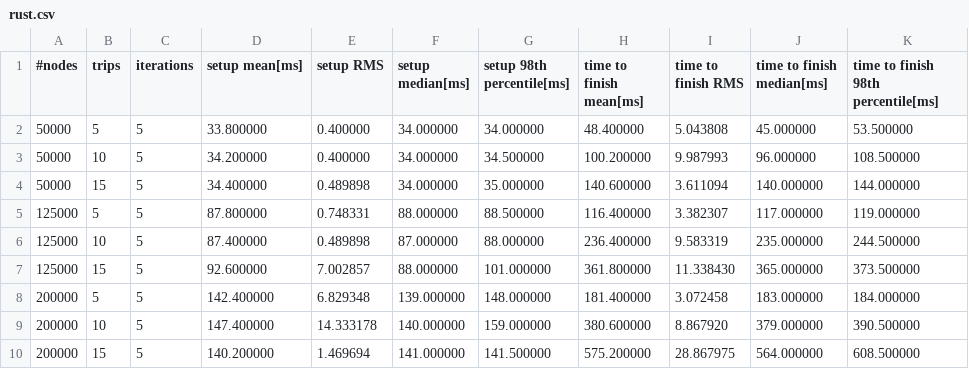
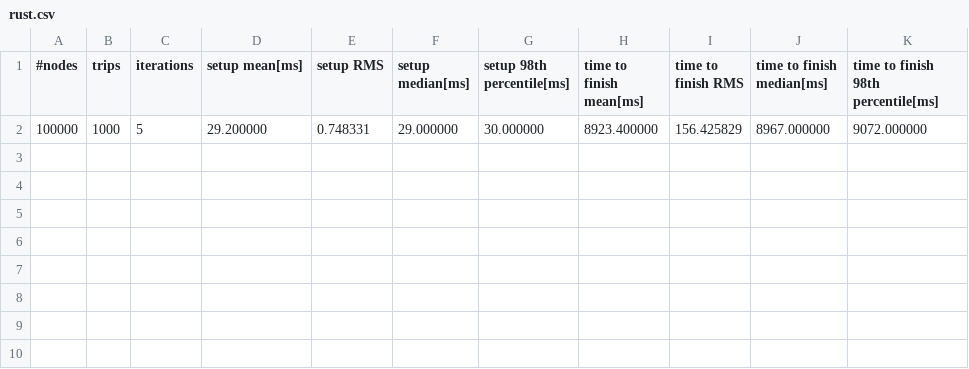
Before and after one commit to erszcz/O-Ring, a CSV file: benchmark/output/rust.csv, drawn as a sheet; removed rows and columns are numbered as before the commit, all else as after; the diff names each change by its address in the sheet, - before the commit and + after, or states it on an @@ line.

```diff
--- a/benchmark/output/rust.csv
+++ b/benchmark/output/rust.csv
-row 2: 50000 | 5 | 5 | 33.800000 | 0.400000 | 34.000000 | 34.000000 | 48.400000 | 5.043808 | 45.000000 | 53.500000
-row 3: 50000 | 10 | 5 | 34.200000 | 0.400000 | 34.000000 | 34.500000 | 100.200000 | 9.987993 | 96.000000 | 108.500000
-row 4: 50000 | 15 | 5 | 34.400000 | 0.489898 | 34.000000 | 35.000000 | 140.600000 | 3.611094 | 140.000000 | 144.000000
-row 5: 125000 | 5 | 5 | 87.800000 | 0.748331 | 88.000000 | 88.500000 | 116.400000 | 3.382307 | 117.000000 | 119.000000
-row 6: 125000 | 10 | 5 | 87.400000 | 0.489898 | 87.000000 | 88.000000 | 236.400000 | 9.583319 | 235.000000 | 244.500000
-row 7: 125000 | 15 | 5 | 92.600000 | 7.002857 | 88.000000 | 101.000000 | 361.800000 | 11.338430 | 365.000000 | 373.500000
-row 8: 200000 | 5 | 5 | 142.400000 | 6.829348 | 139.000000 | 148.000000 | 181.400000 | 3.072458 | 183.000000 | 184.000000
-row 9: 200000 | 10 | 5 | 147.400000 | 14.333178 | 140.000000 | 159.000000 | 380.600000 | 8.867920 | 379.000000 | 390.500000
-row 10: 200000 | 15 | 5 | 140.200000 | 1.469694 | 141.000000 | 141.500000 | 575.200000 | 28.867975 | 564.000000 | 608.500000
+row 2: 100000 | 1000 | 5 | 29.200000 | 0.748331 | 29.000000 | 30.000000 | 8923.400000 | 156.425829 | 8967.000000 | 9072.000000
```
Also changed, not shown: benchmark/output/erlang.csv, benchmark/output/go.csv, 17 other files.
